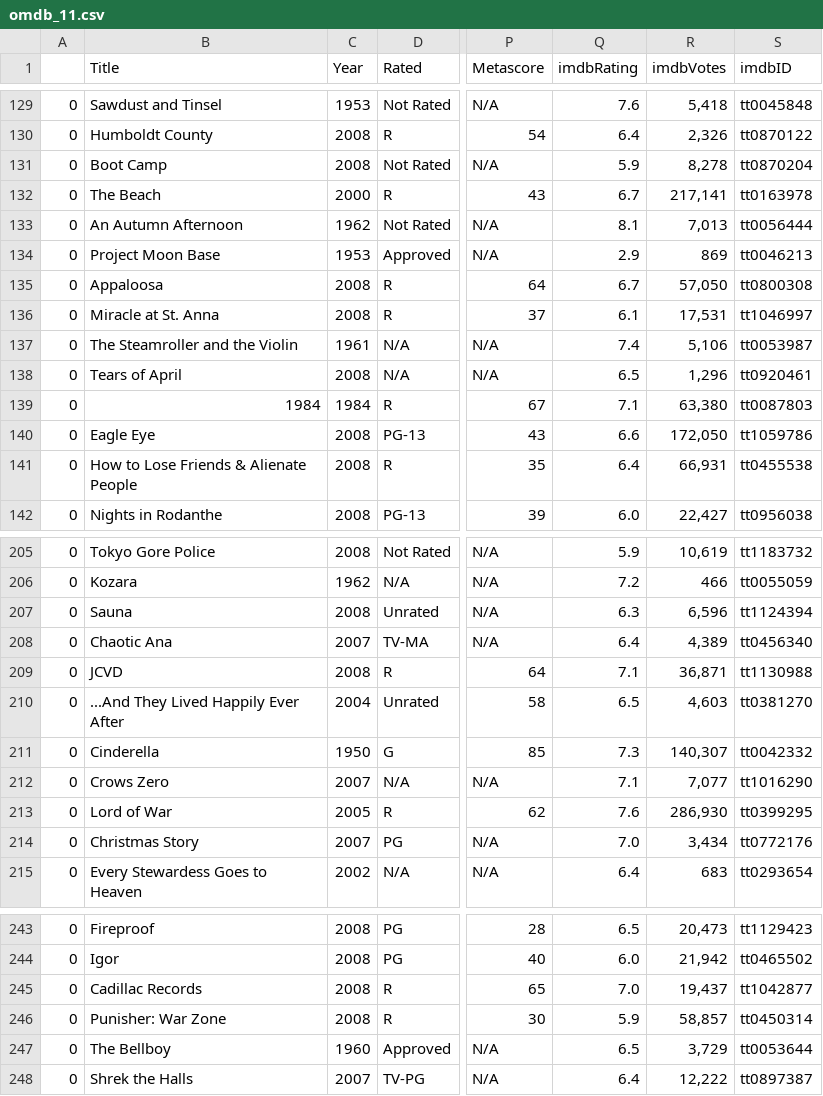
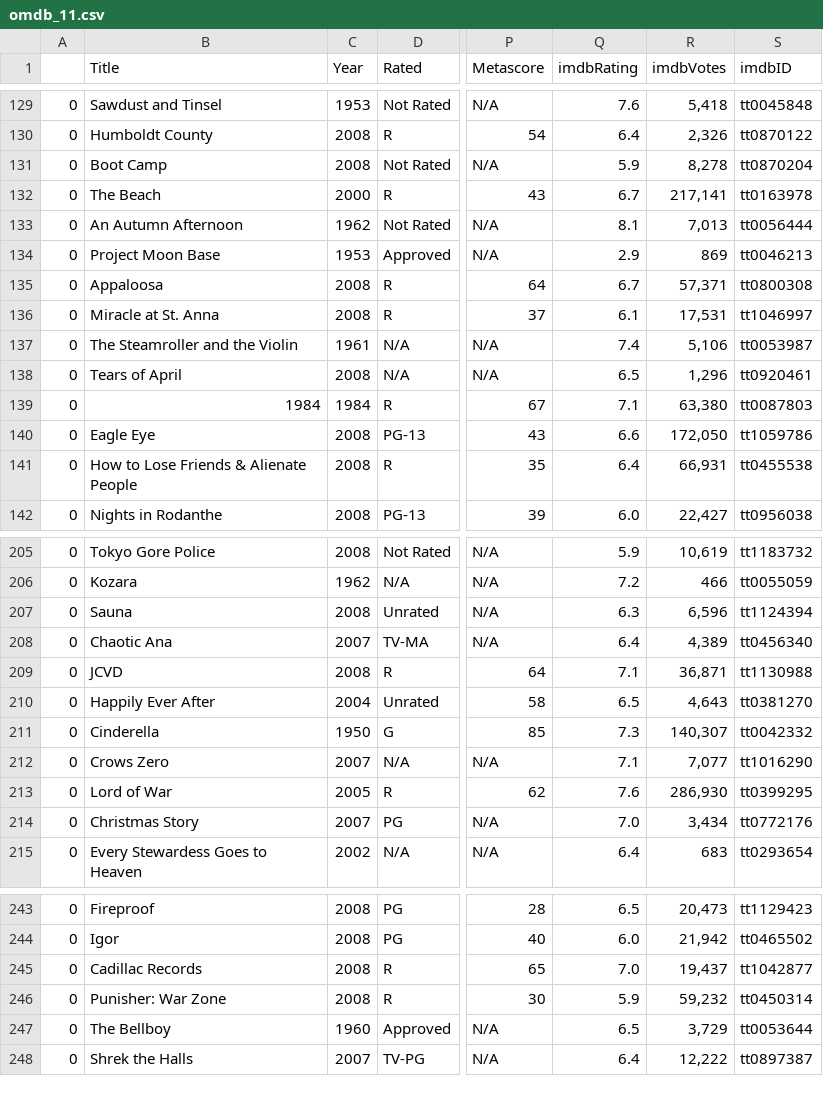
Before and after one commit to yuayixio/MovieRatingPredictor, a CSV file: data/raw/omdb_11.csv, drawn as a sheet; only a part is shown, gaps mark what is left out; the diff covers the shown part only; the diff names each change by its address in the sheet, - before the commit and + after, or states it on an @@ line.

```diff
--- a/data/raw/omdb_11.csv
+++ b/data/raw/omdb_11.csv
-R135 (imdbVotes): 57,050
+R135 (imdbVotes): 57,371
-B210 (Title): ...And They Lived Happily Ever After
+B210 (Title): Happily Ever After
-R210 (imdbVotes): 4,603
+R210 (imdbVotes): 4,643
-R246 (imdbVotes): 58,857
+R246 (imdbVotes): 59,232
```
Also changed, not shown: 23 edited cells elsewhere in this file, 6 other files.
